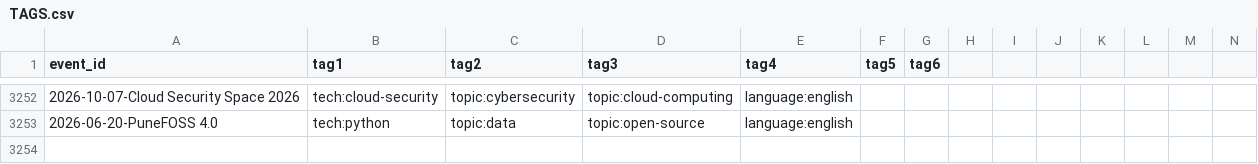
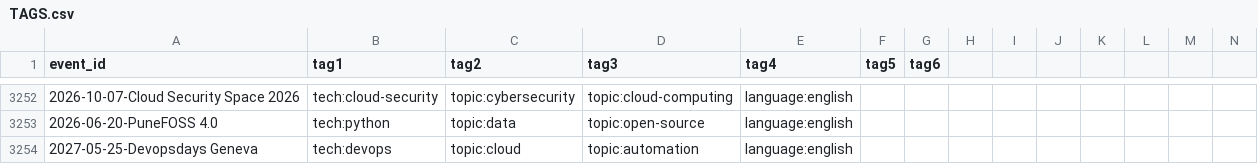
Before and after one commit to scraly/developers-conferences-agenda, a CSV file: TAGS.csv, drawn as a sheet; only a part is shown, gaps mark what is left out; rows hold the shown columns only; the diff names each change by its address in the sheet, - before the commit and + after, or states it on an @@ line.

```diff
--- a/TAGS.csv
+++ b/TAGS.csv
+row 3254: 2027-05-25-Devopsdays Geneva | tech:devops | topic:cloud | topic:automation | language:english
```
